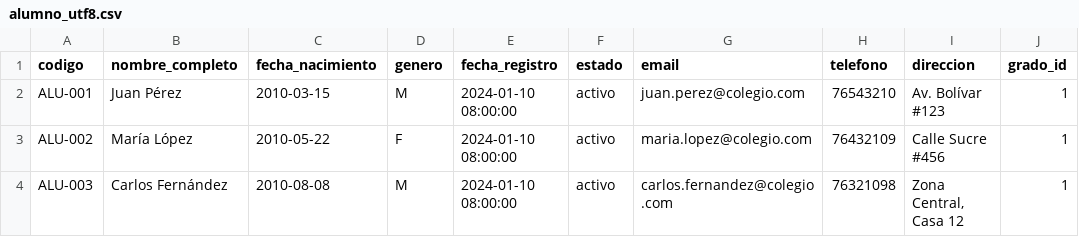
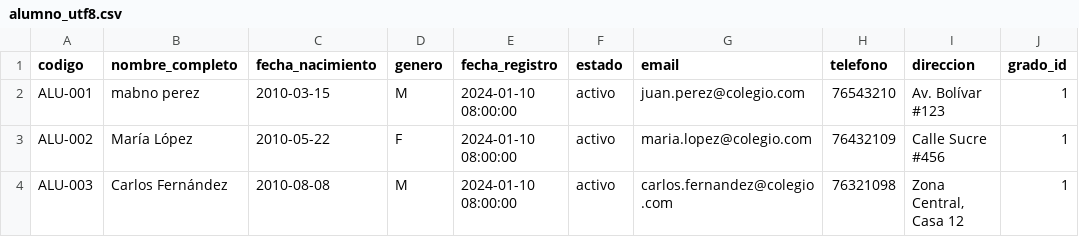
Before and after one commit to alexandervillarroel0078/aula_inteligente_bakend, a CSV file: scripts/alumno_utf8.csv, drawn as a sheet.

```diff
--- a/scripts/alumno_utf8.csv
+++ b/scripts/alumno_utf8.csv
@@ -1,3 +1,3 @@
 codigo,nombre_completo,fecha_nacimiento,genero,fecha_registro,estado,email,telefono,direccion,grado_id
-ALU-001,Juan Pérez,2010-03-15,M,2024-01-10 08:00:00,activo,juan.perez@colegio.com,76543210,"Av. Bolívar #123",1
+ALU-001,mabno perez,2010-03-15,M,2024-01-10 08:00:00,activo,juan.perez@colegio.com,76543210,"Av. Bolívar #123",1
 ALU-002,María López,2010-05-22,F,2024-01-10 08:00:00,activo,maria.lopez@colegio.com,76432109,"Calle Sucre #456",1
```
Also changed, not shown: scripts/nota_utf8.csv, scripts/periodo_utf8.csv, 7 other files.
